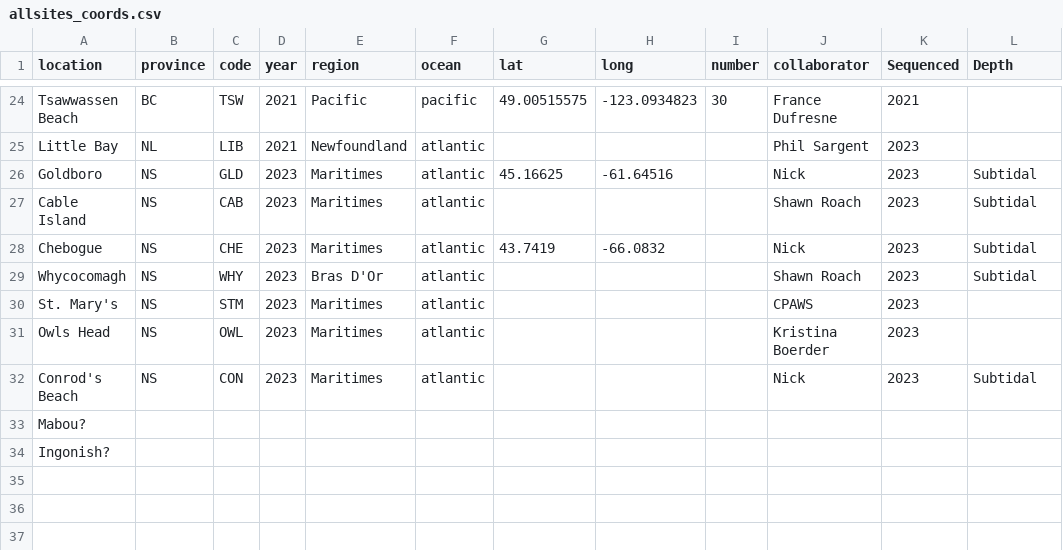
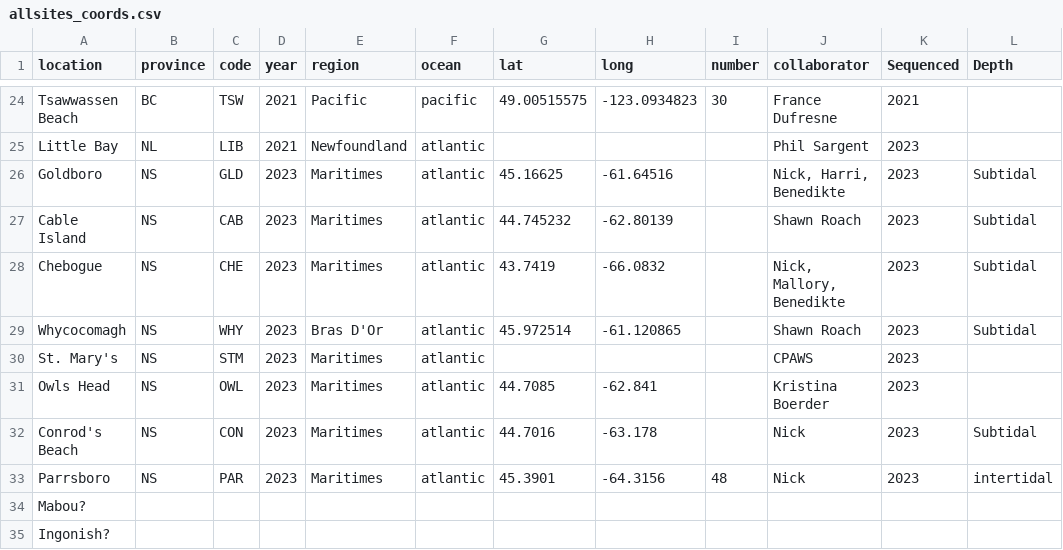
Before and after one commit to NickJeff13/Eelgrass_Poolseq, a CSV file: Data/allsites_coords.csv, drawn as a sheet; only a part is shown, gaps mark what is left out.

Commit message:
Update allsites_coords.csv

```diff
--- a/Data/allsites_coords.csv
+++ b/Data/allsites_coords.csv
@@ -25,9 +25,10 @@ Tsawwassen Beach,BC,TSW,2021,Pacific,pacific,49.00515575,-123.0934823,30,France
 Little Bay,NL,LIB,2021,Newfoundland,atlantic,,,,Phil Sargent,2023,
-Goldboro,NS,GLD,2023,Maritimes,atlantic,45.16625,-61.64516,,Nick,2023,Subtidal
-Cable Island,NS,CAB,2023,Maritimes,atlantic,,,,Shawn Roach,2023,Subtidal
-Chebogue,NS,CHE,2023,Maritimes,atlantic,43.7419,-66.0832,,Nick,2023,Subtidal
-Whycocomagh,NS,WHY,2023,Bras D'Or,atlantic,,,,Shawn Roach,2023,Subtidal
+Goldboro,NS,GLD,2023,Maritimes,atlantic,45.16625,-61.64516,,"Nick, Harri, Benedikte",2023,Subtidal
+Cable Island,NS,CAB,2023,Maritimes,atlantic,44.745232,-62.80139,,Shawn Roach,2023,Subtidal
+Chebogue,NS,CHE,2023,Maritimes,atlantic,43.7419,-66.0832,,"Nick, Mallory, Benedikte",2023,Subtidal
+Whycocomagh,NS,WHY,2023,Bras D'Or,atlantic,45.972514,-61.120865,,Shawn Roach,2023,Subtidal
 St. Mary's,NS,STM,2023,Maritimes,atlantic,,,,CPAWS,2023,
-Owls Head,NS,OWL,2023,Maritimes,atlantic,,,,Kristina Boerder,2023,
-Conrod's Beach,NS,CON,2023,Maritimes,atlantic,,,,Nick,2023,Subtidal
+Owls Head,NS,OWL,2023,Maritimes,atlantic,44.7085,-62.841,,Kristina Boerder,2023,
+Conrod's Beach,NS,CON,2023,Maritimes,atlantic,44.7016,-63.178,,Nick,2023,Subtidal
+Parrsboro,NS,PAR,2023,Maritimes,atlantic,45.3901,-64.3156,48,Nick,2023,intertidal
 Mabou?,,,,,,,,,,,
```
